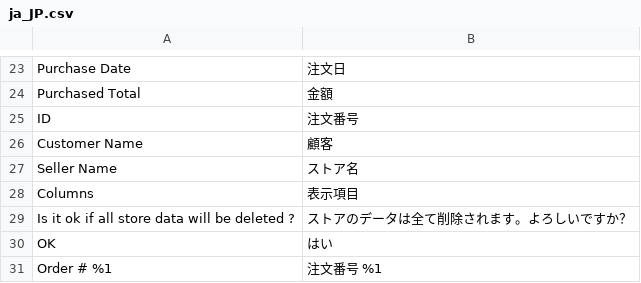
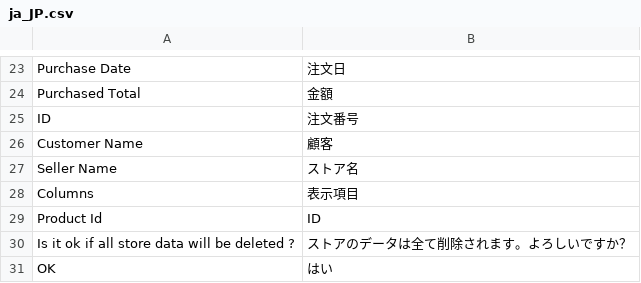
Before and after one commit to mguyenminh99/mirror-project, a CSV file: app/design/adminhtml/True/mpx/i18n/ja_JP.csv, drawn as a sheet; only a part is shown, gaps mark what is left out; the shorter side is filled out with more unchanged rows.

Commit message:
#451 #note_9729 hide some field in admin product list

```diff
--- a/app/design/adminhtml/True/mpx/i18n/ja_JP.csv
+++ b/app/design/adminhtml/True/mpx/i18n/ja_JP.csv
@@ -28,2 +28,3 @@
 "Columns","表示項目"
+"Product Id","ID"
 "Is it ok if all store data will be deleted ?", "ストアのデータは全て削除されます。よろしいですか？"
```
Also changed, not shown: 1 other file.
